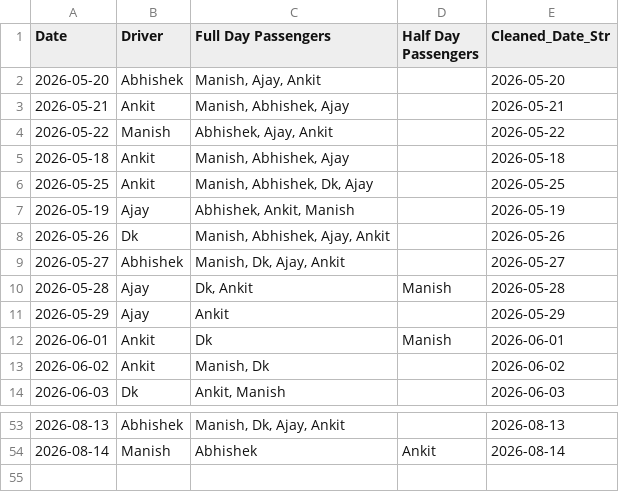
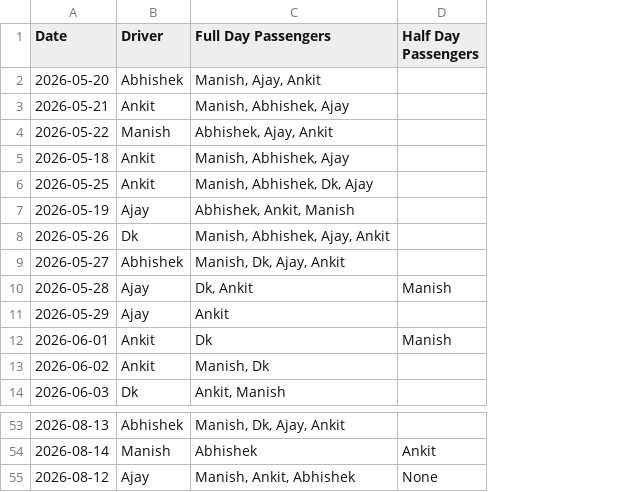
Before and after one commit to manishtripathiirman-collab/carpool-app, a CSV file: carpool_logs.csv, drawn as a sheet; only a part is shown, gaps mark what is left out; removed rows and columns are numbered as before the commit, all else as after; the diff names each change by its address in the sheet, - before the commit and + after, or states it on an @@ line.

Commit message:
Update trip logs for 2026-08-12

```diff
--- a/carpool_logs.csv
+++ b/carpool_logs.csv
-column E (Cleaned_Date_Str), rows 2-14: 2026-05-20 | 2026-05-21 | 2026-05-22 | 2026-05-18 | 2026-05-25 | 2026-05-19 | 2026-05-26 | 2026-05-27 | 2026-05-28 | 2026-05-29 | 2026-06-01 | 2026-06-02 | 2026-06-03; rows 53-54: 2026-08-13 | 2026-08-14
+row 55: 2026-08-12 | Ajay | Manish, Ankit, Abhishek | None
```
